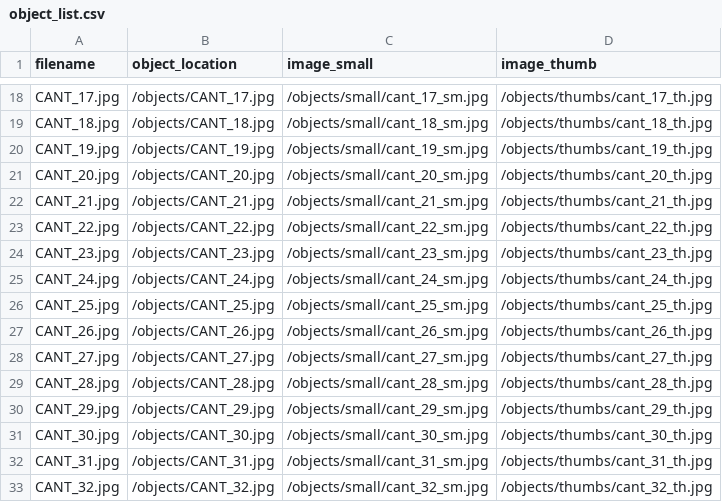
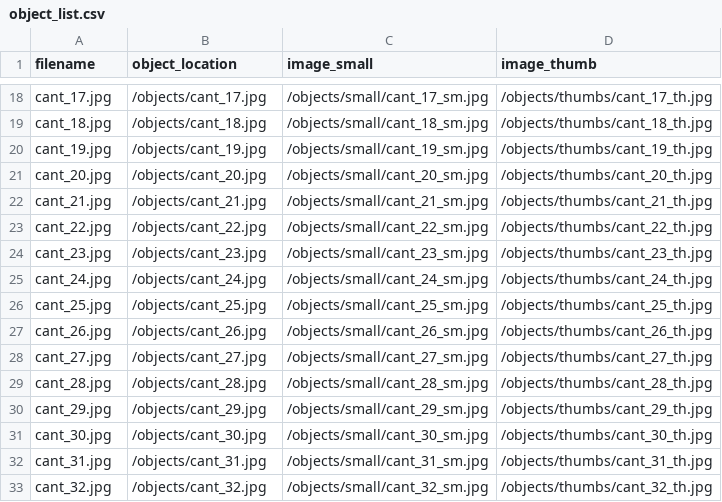
Before and after one commit to slimewribs/chris_and_theresa_day, a CSV file: objects/object_list.csv, drawn as a sheet; only a part is shown, gaps mark what is left out; the diff covers the shown part only; the diff names each change by its address in the sheet, - before the commit and + after, or states it on an @@ line.

Commit message:
fix filename case

```diff
--- a/objects/object_list.csv
+++ b/objects/object_list.csv
-A18 (filename): CANT_17.jpg
+A18 (filename): cant_17.jpg
-B18 (object_location): /objects/CANT_17.jpg
+B18 (object_location): /objects/cant_17.jpg
-A19 (filename): CANT_18.jpg
+A19 (filename): cant_18.jpg
-B19 (object_location): /objects/CANT_18.jpg
+B19 (object_location): /objects/cant_18.jpg
-A20 (filename): CANT_19.jpg
+A20 (filename): cant_19.jpg
-B20 (object_location): /objects/CANT_19.jpg
+B20 (object_location): /objects/cant_19.jpg
-A21 (filename): CANT_20.jpg
+A21 (filename): cant_20.jpg
-B21 (object_location): /objects/CANT_20.jpg
+B21 (object_location): /objects/cant_20.jpg
-A22 (filename): CANT_21.jpg
+A22 (filename): cant_21.jpg
-B22 (object_location): /objects/CANT_21.jpg
+B22 (object_location): /objects/cant_21.jpg
-A23 (filename): CANT_22.jpg
+A23 (filename): cant_22.jpg
-B23 (object_location): /objects/CANT_22.jpg
+B23 (object_location): /objects/cant_22.jpg
-A24 (filename): CANT_23.jpg
+A24 (filename): cant_23.jpg
-B24 (object_location): /objects/CANT_23.jpg
+B24 (object_location): /objects/cant_23.jpg
-A25 (filename): CANT_24.jpg
+A25 (filename): cant_24.jpg
-B25 (object_location): /objects/CANT_24.jpg
+B25 (object_location): /objects/cant_24.jpg
-A26 (filename): CANT_25.jpg
+A26 (filename): cant_25.jpg
-B26 (object_location): /objects/CANT_25.jpg
+B26 (object_location): /objects/cant_25.jpg
-A27 (filename): CANT_26.jpg
+A27 (filename): cant_26.jpg
-B27 (object_location): /objects/CANT_26.jpg
+B27 (object_location): /objects/cant_26.jpg
-A28 (filename): CANT_27.jpg
+A28 (filename): cant_27.jpg
-B28 (object_location): /objects/CANT_27.jpg
+B28 (object_location): /objects/cant_27.jpg
-A29 (filename): CANT_28.jpg
+A29 (filename): cant_28.jpg
-B29 (object_location): /objects/CANT_28.jpg
+B29 (object_location): /objects/cant_28.jpg
-A30 (filename): CANT_29.jpg
+A30 (filename): cant_29.jpg
-B30 (object_location): /objects/CANT_29.jpg
+B30 (object_location): /objects/cant_29.jpg
-A31 (filename): CANT_30.jpg
+A31 (filename): cant_30.jpg
-B31 (object_location): /objects/CANT_30.jpg
+B31 (object_location): /objects/cant_30.jpg
-A32 (filename): CANT_31.jpg
+A32 (filename): cant_31.jpg
-B32 (object_location): /objects/CANT_31.jpg
+B32 (object_location): /objects/cant_31.jpg
-A33 (filename): CANT_32.jpg
+A33 (filename): cant_32.jpg
-B33 (object_location): /objects/CANT_32.jpg
+B33 (object_location): /objects/cant_32.jpg
```
Also changed, not shown: 1 added row, 1 removed row and 116 edited cells elsewhere in this file, 1 other file.
